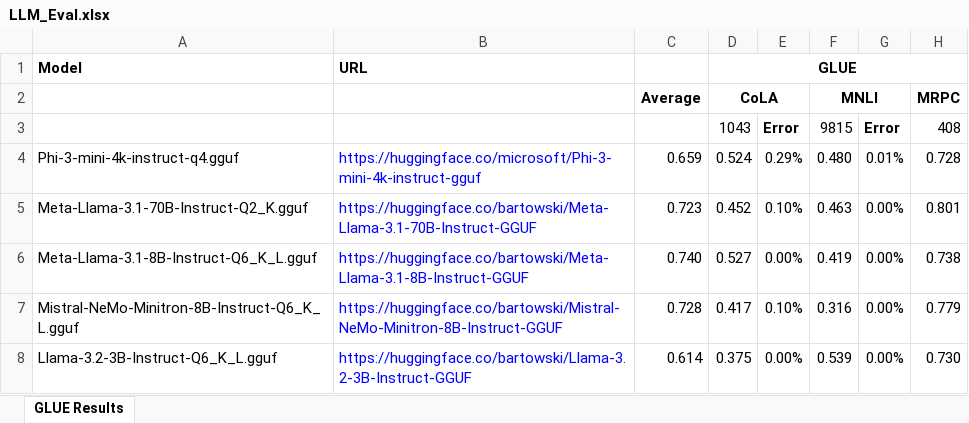
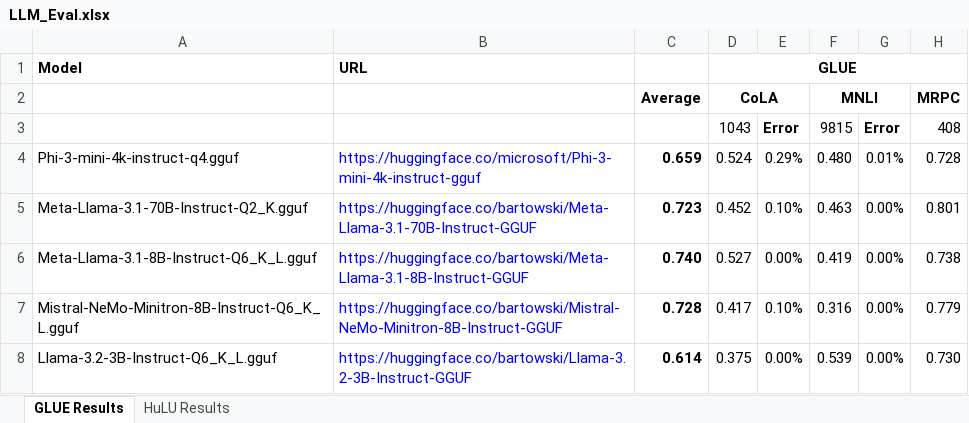
Before and after one commit to cyborgyn/ai_notebooks, an Excel workbook: LLM_Eval.xlsx, sheet GLUE Results, drawn as a sheet; only a part is shown; values as stored, in another font and other column widths than the file's, no borders; conditional formats not drawn; the diff names each change by its address in the sheet, - before the commit and + after, or states it on an @@ line.

```diff
--- a/LLM_Eval.xlsx (sheet GLUE Results)
+++ b/LLM_Eval.xlsx (sheet GLUE Results)
+sheet tab: HuLU Results
-C4:C8 bold: off
+C4:C8 bold: on
```
Also changed, not shown: 1 other file.
